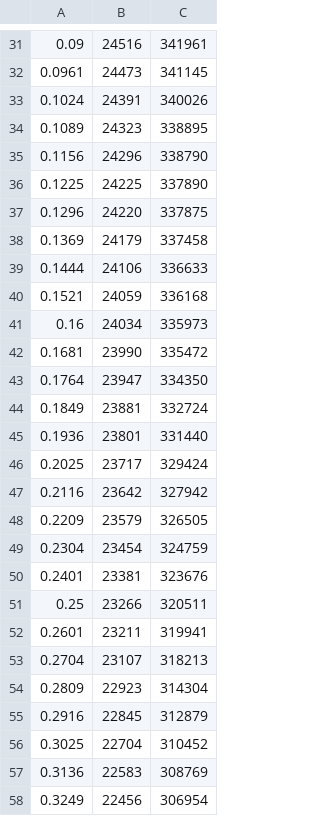
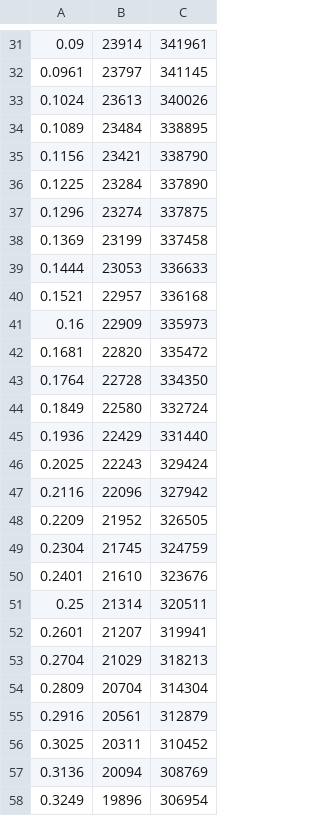
Before and after one commit to rsingh43/Distributed-Graph-Querying, a CSV file: results/email-eu-core/outside_standard_deviation/closeness_centrality.outside_sd.csv (was results/email-eu-core/out_standard_deviation/closeness_centrality.csv), drawn as a sheet; only a part is shown, gaps mark what is left out; the diff covers the shown part only.

```diff
--- a/results/email-eu-core/out_standard_deviation/closeness_centrality.csv
+++ b/results/email-eu-core/outside_standard_deviation/closeness_centrality.outside_sd.csv
@@ -31,28 +31,28 @@
-0.09,24516,341961
-0.0961,24473,341145
-0.1024,24391,340026
-0.1089,24323,338895
-0.1156,24296,338790
-0.1225,24225,337890
-0.1296,24220,337875
-0.1369,24179,337458
-0.1444,24106,336633
-0.1521,24059,336168
-0.16,24034,335973
-0.1681,23990,335472
-0.1764,23947,334350
-0.1849,23881,332724
-0.1936,23801,331440
-0.2025,23717,329424
-0.2116,23642,327942
-0.2209,23579,326505
-0.2304,23454,324759
-0.2401,23381,323676
-0.25,23266,320511
-0.2601,23211,319941
-0.2704,23107,318213
-0.2809,22923,314304
-0.2916,22845,312879
-0.3025,22704,310452
-0.3136,22583,308769
-0.3249,22456,306954
+0.09,23914,341961
+0.0961,23797,341145
+0.1024,23613,340026
+0.1089,23484,338895
+0.1156,23421,338790
+0.1225,23284,337890
+0.1296,23274,337875
+0.1369,23199,337458
+0.1444,23053,336633
+0.1521,22957,336168
+0.16,22909,335973
+0.1681,22820,335472
+0.1764,22728,334350
+0.1849,22580,332724
+0.1936,22429,331440
+0.2025,22243,329424
+0.2116,22096,327942
+0.2209,21952,326505
+0.2304,21745,324759
+0.2401,21610,323676
+0.25,21314,320511
+0.2601,21207,319941
+0.2704,21029,318213
+0.2809,20704,314304
+0.2916,20561,312879
+0.3025,20311,310452
+0.3136,20094,308769
+0.3249,19896,306954
```
Also changed, not shown: 102 edited cells elsewhere in this file, results/email-eu-core/maximum_threshold/betweenness_centrality.max.csv, results/email-eu-core/maximum_threshold/closeness_centrality.max.csv, 52 other files.
